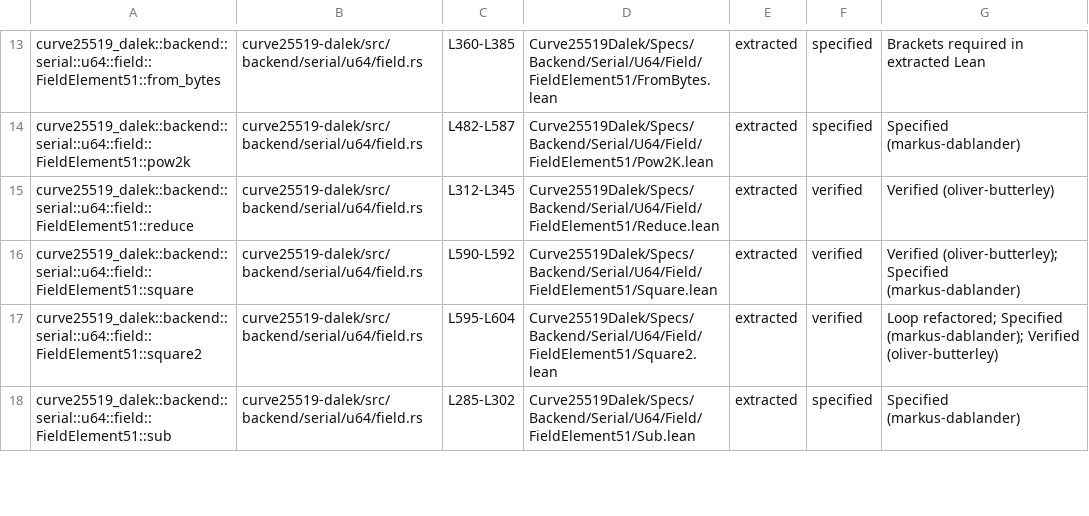
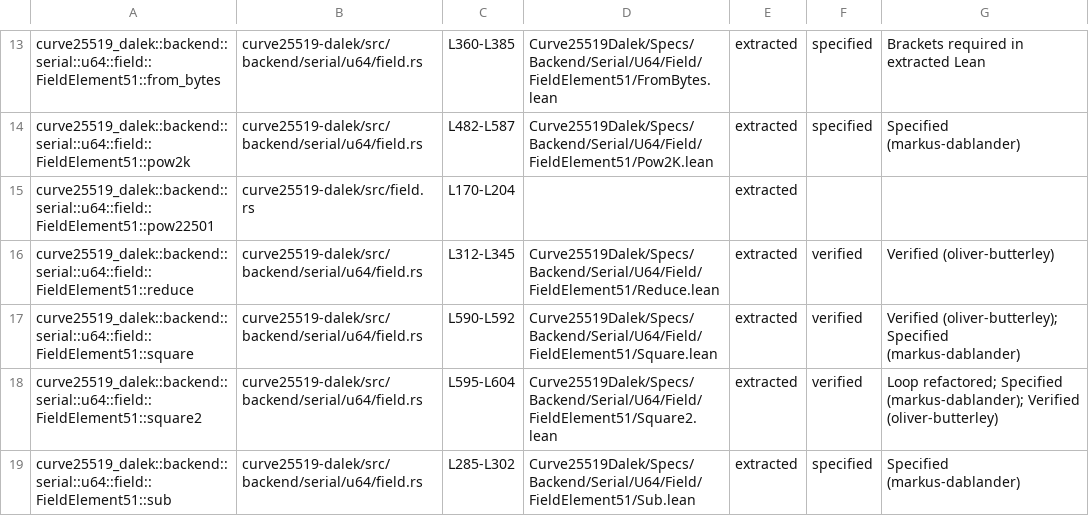
Before and after one commit to oliver-butterley/curve25519-dalek-lean-verify, a CSV file: status.csv, drawn as a sheet; only a part is shown, gaps mark what is left out; the diff names each change by its address in the sheet, - before the commit and + after, or states it on an @@ line.

Commit message:
chore: update aeneas (#74)
* update aeneas script
* extract curve25519_dalek::backend::serial::u64::field::FieldElement51::pow22501

```diff
--- a/status.csv
+++ b/status.csv
+row 15: curve25519_dalek::backend::serial::u64::field::FieldElement51::pow22501 | curve25519-dalek/src/field.rs | L170-L204 |  | extracted
```
Also changed, not shown: 8 other files.
